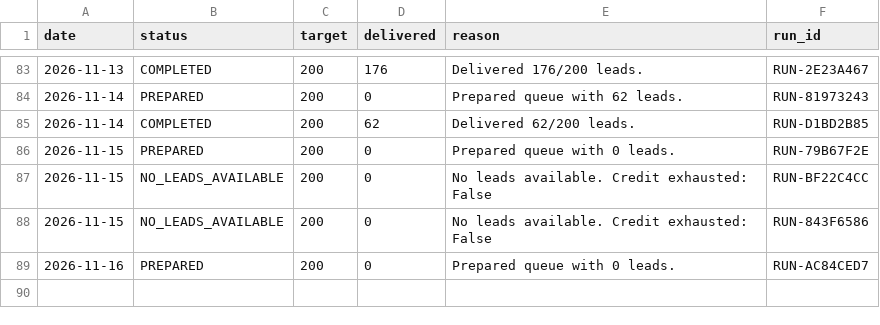
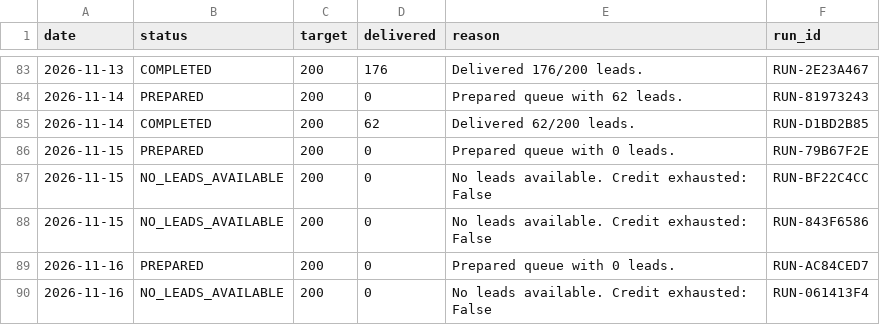
Before and after one commit to ayushdesign4/daily-lead-agent, a CSV file: data/daily_runs.csv, drawn as a sheet; only a part is shown, gaps mark what is left out.

```diff
--- a/data/daily_runs.csv
+++ b/data/daily_runs.csv
@@ -149 +149,2 @@ date,status,target,delivered,reason,run_id
 2026-11-16,PREPARED,200,0,Prepared queue with 0 leads.,RUN-AC84CED7
+2026-11-16,NO_LEADS_AVAILABLE,200,0,No leads available. Credit exhausted: False,RUN-061413F4
```
Also changed, not shown: 1 other file.
